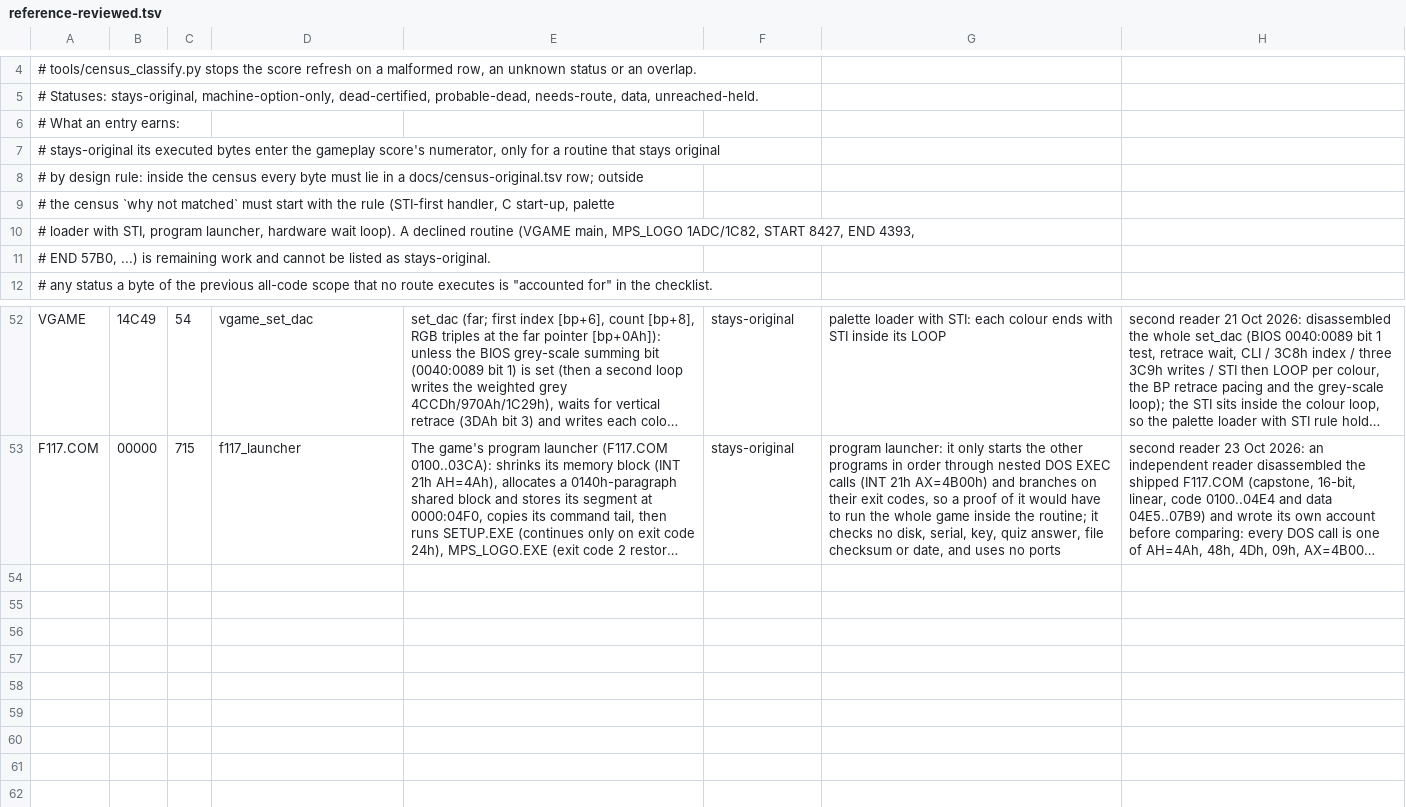
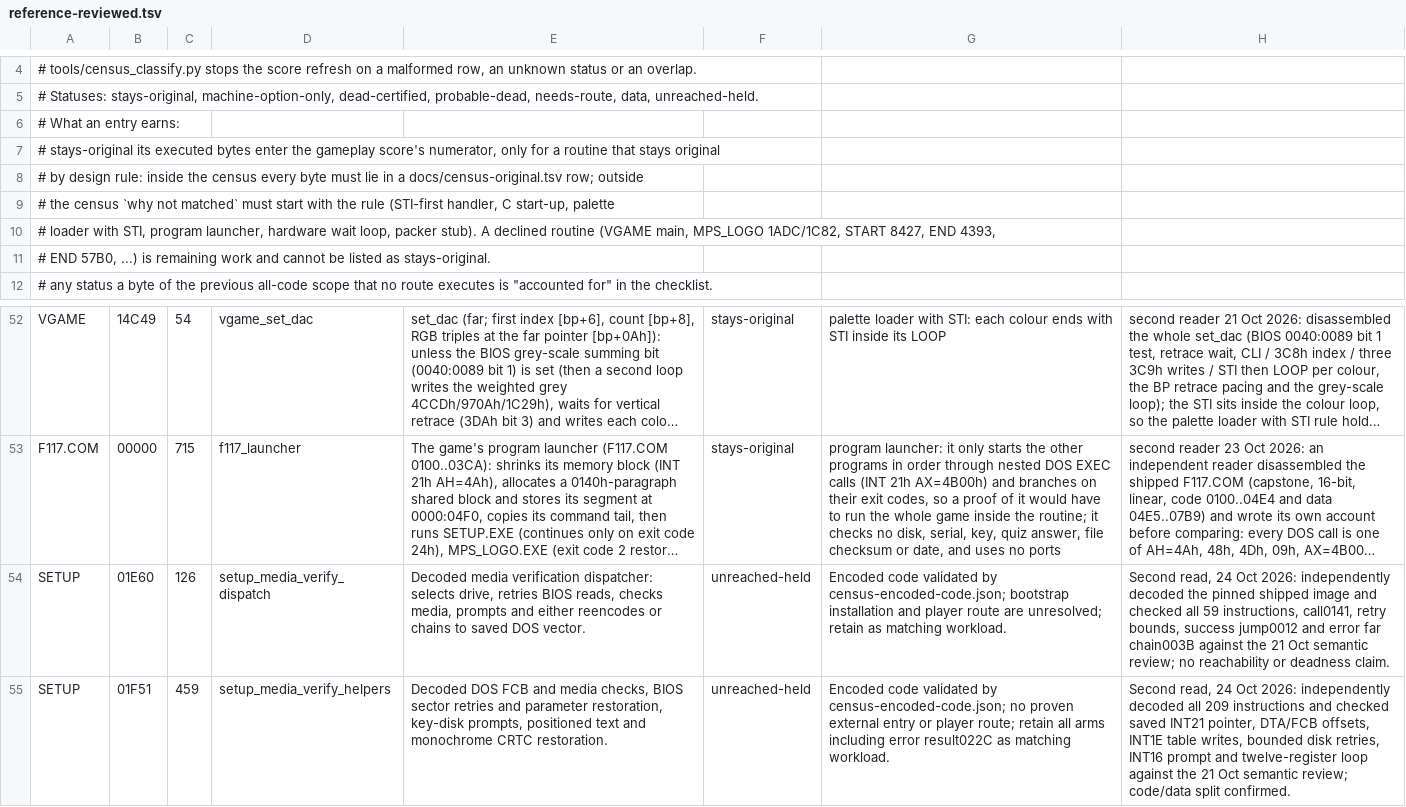
Before and after one commit to TideGear/OpenNighthawk, a TSV file: docs/reference-reviewed.tsv, drawn as a sheet; only a part is shown, gaps mark what is left out; long unchanged cells end in …; the diff names each change by its address in the sheet, - before the commit and + after, or states it on an @@ line.

Commit message:
(P1 100.00%, P2 81.09%, P3 100.00%, All 94.23%) Score the approved review checklist and validate encoded SETUP code

```diff
--- a/docs/reference-reviewed.tsv
+++ b/docs/reference-reviewed.tsv
-A10: …hardware wait loop). A declined…
+A10: …hardware wait loop, packer stub). A declined…
+row 54: SETUP | 01E60 | 126 | setup_media_verify_dispatch | Decoded media verification dispatcher: selects drive, retries BIOS reads, checks media, prompts and either reencodes or chains to saved DOS vector. | unreached-held | Encoded code validated by census-encoded-code.json; bootstrap installation and player route are unresolved; retain as matching workload. | Second read, 24 Oct 2026: independently decoded the pinned shipped image and checked all 59 instructions, call0141, retry bounds, success jump0012 and error far chain003B against the 21 Oct semantic review; no reachability or deadness claim.
+row 55: SETUP | 01F51 | 459 | setup_media_verify_helpers | Decoded DOS FCB and media checks, BIOS sector retries and parameter restoration, key-disk prompts, positioned text and monochrome CRTC restoration. | unreached-held | Encoded code validated by census-encoded-code.json; no proven external entry or player route; retain all arms including error result022C as matching workload. | Second read, 24 Oct 2026: independently decoded all 209 instructions and checked saved INT21 pointer, DTA/FCB offsets, INT1E table writes, bounded disk retries, INT16 prompt and twelve-register loop against the 21 Oct semantic review; code/data split confirmed.
```
Also changed, not shown: 13 other files.
